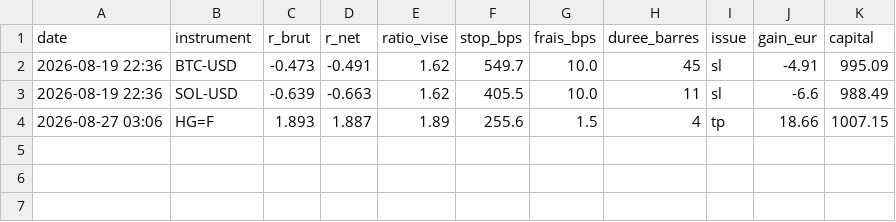
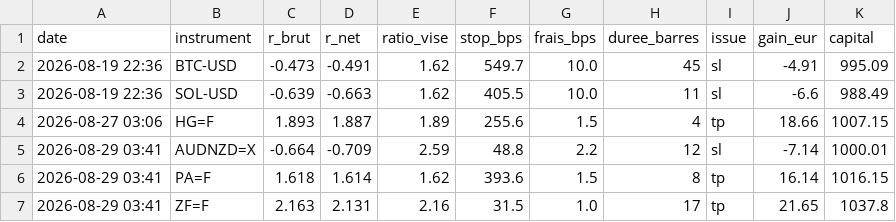
Before and after one commit to ohnonpaslui/bot-ote, a CSV file: trades.csv, drawn as a sheet; the diff names each change by its address in the sheet, - before the commit and + after, or states it on an @@ line.

```diff
--- a/trades.csv
+++ b/trades.csv
+row 5: 2026-08-29 03:41 | AUDNZD=X | -0.664 | -0.709 | 2.59 | 48.8 | 2.2 | 12 | sl | -7.14 | 1000.01
+row 6: 2026-08-29 03:41 | PA=F | 1.618 | 1.614 | 1.62 | 393.6 | 1.5 | 8 | tp | 16.14 | 1016.15
+row 7: 2026-08-29 03:41 | ZF=F | 2.163 | 2.131 | 2.16 | 31.5 | 1.0 | 17 | tp | 21.65 | 1037.8
```
Also changed, not shown: 1 other file.
